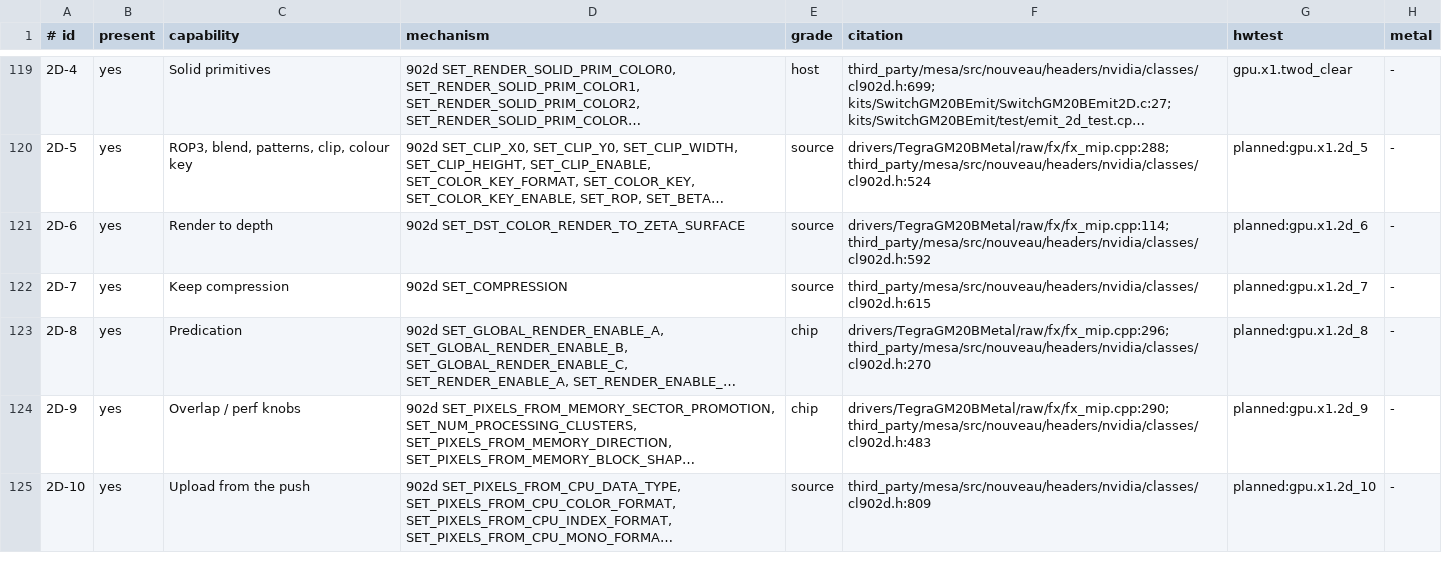
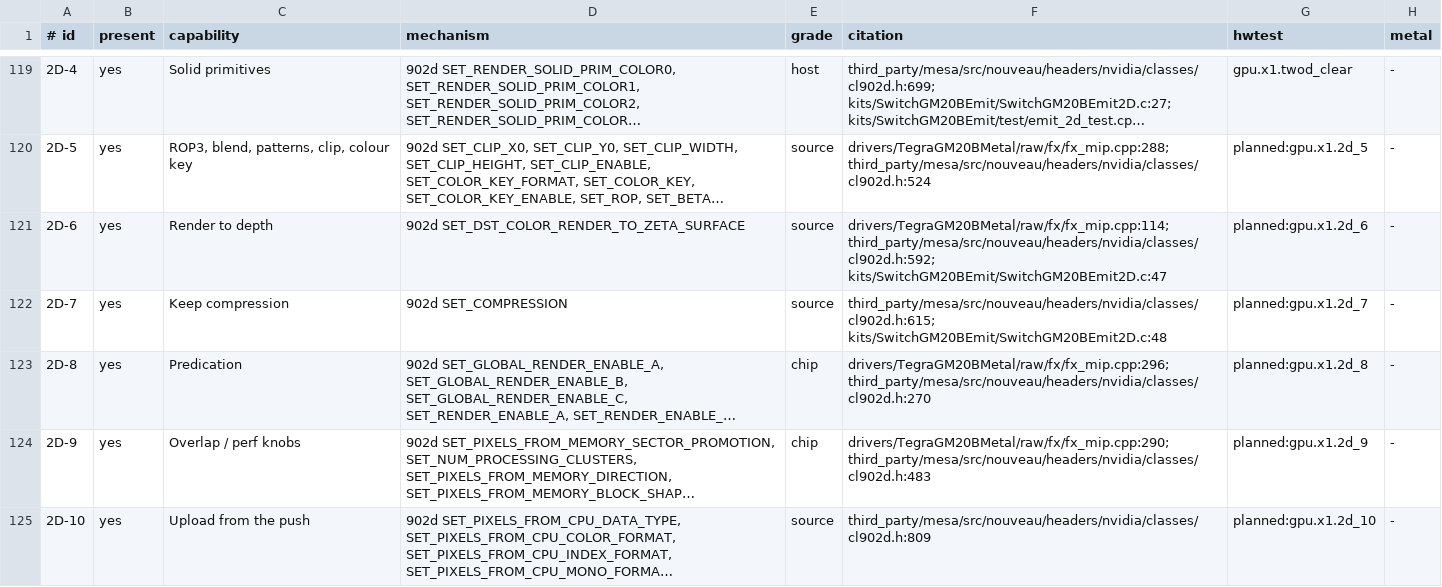
Before and after one commit to brunostjohn/ios-on-switch-lmao, a TSV file: kits/SwitchGM20B/caps/features.tsv, drawn as a sheet; only a part is shown, gaps mark what is left out; long unchanged cells end in …; the diff names each change by its address in the sheet, - before the commit and + after, or states it on an @@ line.

Commit message:
2D solid fill: sRGB surfaces through their UNORM view, and a surface's compression and zeta use named
The 2D engine refuses a solid prim into an sRGB destination: ERROR2D_ILLEGAL_SRGB_DST_FORMAT_FOR_SOLID_PRIM, class
error 0x4a (gv100 dev_graphics), which killed T-v2's gpu.x1.twod_clear. switch_gm20b_2d_fill now writes
A8RL8GL8BL8, A8BL8GL8RL8 and their X8 forms as their UNORM twins, in SET_DST_FORMAT and in the solid colour's format
alike (switch_gm20b_2d_fill_format). The caller packs the colour's encoded codes.

The surface also carries `compressed` (SET_COMPRESSION 0x02d4, caps 2D-7) and `zeta`
(SET_DST_COLOR_RENDER_TO_ZETA_SURFACE 0x02b8, caps 2D-6). Both used to be left at, or written as, false.

(cherry picked from commit faf7d8d8ff9320a8f110bd4fe450aec15aa02ba4)

```diff
--- a/kits/SwitchGM20B/caps/features.tsv
+++ b/kits/SwitchGM20B/caps/features.tsv
-F121 (citation): drivers/TegraGM20BMetal/raw/fx/fx_mip.cpp:114; third_party/mesa/src/nouveau/headers/nvidia/classes/cl902d.h:592
+F121 (citation): drivers/TegraGM20BMetal/raw/fx/fx_mip.cpp:114; third_party/mesa/src/nouveau/headers/nvidia/classes/cl902d.h:592; kits/SwitchGM20BEmit/SwitchGM20BEmit2D.c:47
-F122 (citation): third_party/mesa/src/nouveau/headers/nvidia/classes/cl902d.h:615
+F122 (citation): third_party/mesa/src/nouveau/headers/nvidia/classes/cl902d.h:615; kits/SwitchGM20BEmit/SwitchGM20BEmit2D.c:48
```
Also changed, not shown: 3 other files.
